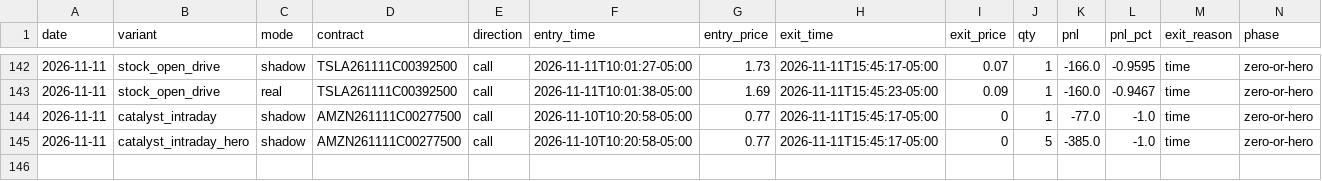
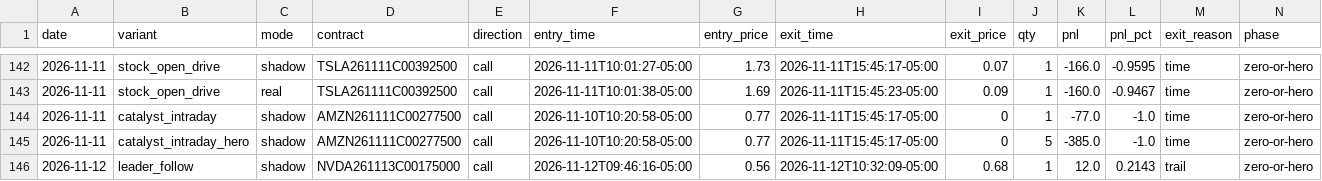
Before and after one commit to Cao-YMGG/Zero-or-Hero, a CSV file: journal/trades.csv, drawn as a sheet; only a part is shown, gaps mark what is left out; rows hold the shown columns only; the diff names each change by its address in the sheet, - before the commit and + after, or states it on an @@ line.

```diff
--- a/journal/trades.csv
+++ b/journal/trades.csv
+row 146: 2026-11-12 | leader_follow | shadow | NVDA261113C00175000 | call | 2026-11-12T09:46:16-05:00 | 0.56 | 2026-11-12T10:32:09-05:00 | 0.68 | 1 | 12.0 | 0.2143 | trail | zero-or-hero
```
Also changed, not shown: journal/exits.csv, 3 other files.
